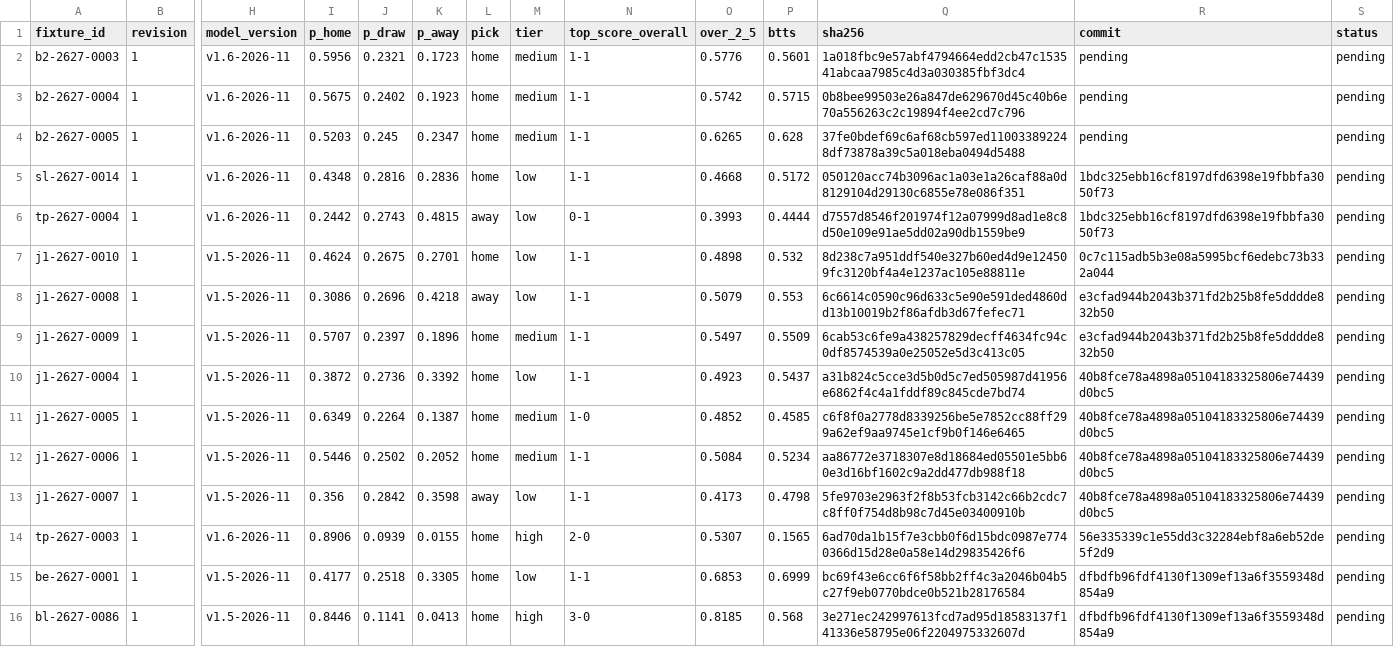
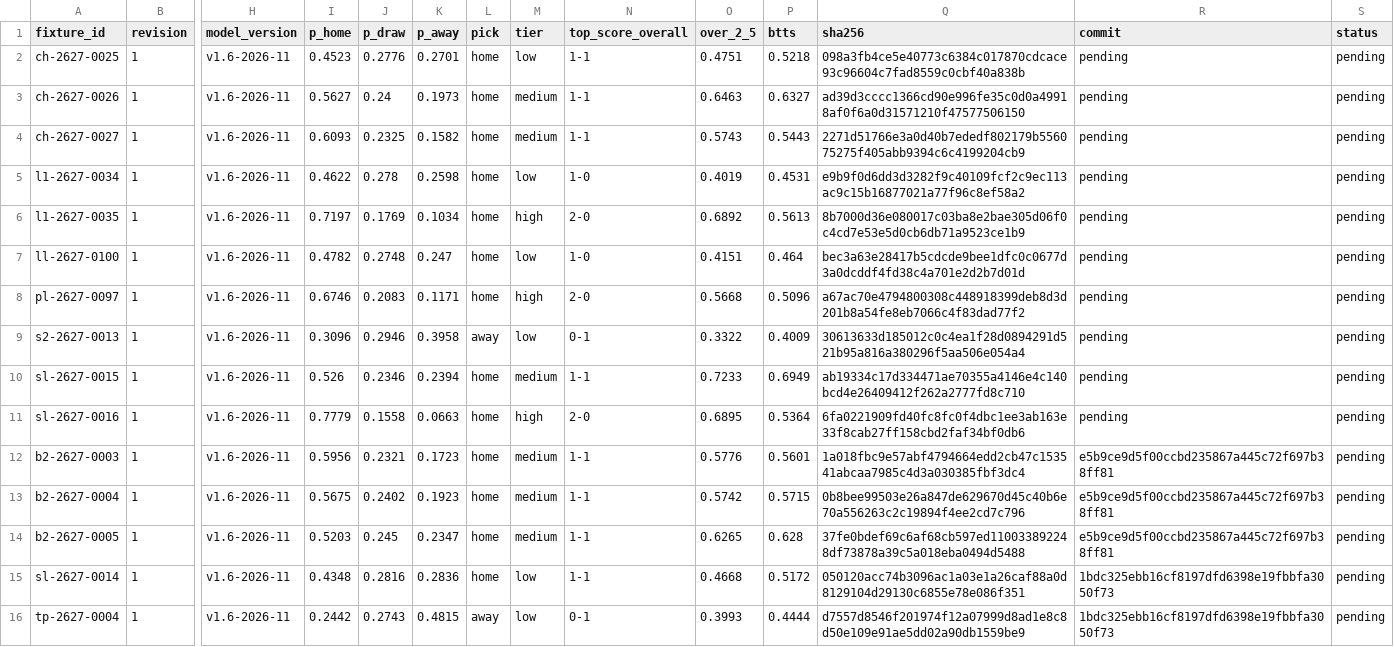
Before and after one commit to thetouchlineatlas-com/ledger, a CSV file: ledger.csv, drawn as a sheet; only a part is shown, gaps mark what is left out; the shorter side is filled out with more unchanged rows; addresses are those after the commit; rows hold the shown columns only; the diff names each change by its address in the sheet, - before the commit and + after, or states it on an @@ line.

Commit message:
Ledger 2026-11-20T13:08:56Z

```diff
--- a/ledger.csv
+++ b/ledger.csv
+row 2: ch-2627-0025 | 1 | v1.6-2026-11 | 0.4523 | 0.2776 | 0.2701 | home | low | 1-1 | 0.4751 | 0.5218 | 098a3fb4ce5e40773c6384c017870cdcace93c96604c7fad8559c0cbf40a838b | pending | pending
+row 3: ch-2627-0026 | 1 | v1.6-2026-11 | 0.5627 | 0.24 | 0.1973 | home | medium | 1-1 | 0.6463 | 0.6327 | ad39d3cccc1366cd90e996fe35c0d0a49918af0f6a0d31571210f47577506150 | pending | pending
+row 4: ch-2627-0027 | 1 | v1.6-2026-11 | 0.6093 | 0.2325 | 0.1582 | home | medium | 1-1 | 0.5743 | 0.5443 | 2271d51766e3a0d40b7ededf802179b556075275f405abb9394c6c4199204cb9 | pending | pending
+row 5: l1-2627-0034 | 1 | v1.6-2026-11 | 0.4622 | 0.278 | 0.2598 | home | low | 1-0 | 0.4019 | 0.4531 | e9b9f0d6dd3d3282f9c40109fcf2c9ec113ac9c15b16877021a77f96c8ef58a2 | pending | pending
+row 6: l1-2627-0035 | 1 | v1.6-2026-11 | 0.7197 | 0.1769 | 0.1034 | home | high | 2-0 | 0.6892 | 0.5613 | 8b7000d36e080017c03ba8e2bae305d06f0c4cd7e53e5d0cb6db71a9523ce1b9 | pending | pending
+row 7: ll-2627-0100 | 1 | v1.6-2026-11 | 0.4782 | 0.2748 | 0.247 | home | low | 1-0 | 0.4151 | 0.464 | bec3a63e28417b5cdcde9bee1dfc0c0677d3a0dcddf4fd38c4a701e2d2b7d01d | pending | pending
+row 8: pl-2627-0097 | 1 | v1.6-2026-11 | 0.6746 | 0.2083 | 0.1171 | home | high | 2-0 | 0.5668 | 0.5096 | a67ac70e4794800308c448918399deb8d3d201b8a54fe8eb7066c4f83dad77f2 | pending | pending
+row 9: s2-2627-0013 | 1 | v1.6-2026-11 | 0.3096 | 0.2946 | 0.3958 | away | low | 0-1 | 0.3322 | 0.4009 | 30613633d185012c0c4ea1f28d0894291d521b95a816a380296f5aa506e054a4 | pending | pending
+row 10: sl-2627-0015 | 1 | v1.6-2026-11 | 0.526 | 0.2346 | 0.2394 | home | medium | 1-1 | 0.7233 | 0.6949 | ab19334c17d334471ae70355a4146e4c140bcd4e26409412f262a2777fd8c710 | pending | pending
+row 11: sl-2627-0016 | 1 | v1.6-2026-11 | 0.7779 | 0.1558 | 0.0663 | home | high | 2-0 | 0.6895 | 0.5364 | 6fa0221909fd40fc8fc0f4dbc1ee3ab163e33f8cab27ff158cbd2faf34bf0db6 | pending | pending
-R12:R14 (commit): pending
+R12:R14 (commit): e5b9ce9d5f00ccbd235867a445c72f697b38ff81
```
Also changed, not shown: 12 other files.
